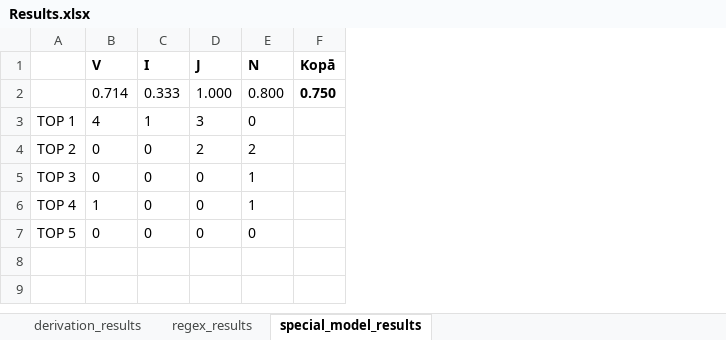
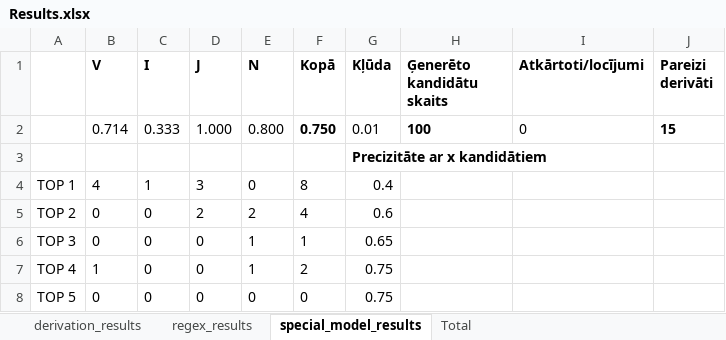
Before and after one commit to ronalds82/Magistra_darbs, an Excel workbook: Results.xlsx, sheet special_model_results, drawn as a sheet; values as stored, in another font and other column widths than the file's, no borders; charts and pictures not drawn; addresses are those after the commit; the diff names each change by its address in the sheet, - before the commit and + after, or states it on an @@ line.

```diff
--- a/Results.xlsx (sheet special_model_results)
+++ b/Results.xlsx (sheet special_model_results)
+sheet tab: Total
+column G (Kļūda), row 2: 0.01; rows 4-8: 0.4 | 0.6 | 0.65 | 0.75 | 0.75
+column H (Ģenerēto kandidātu skaits), row 2: 100
+column I (Atkārtoti/locījumi), row 2: 0
+column J (Pareizi derivāti), row 2: 15
+row 3:  |  |  |  |  |  | Precizitāte ar x kandidātiem
-F4 (Kopā): (empty)
+F4 (Kopā): 8
-F5 (Kopā): (empty)
+F5 (Kopā): 4
-F6 (Kopā): (empty)
+F6 (Kopā): 1
-F7 (Kopā): (empty)
+F7 (Kopā): 2
-F8 (Kopā): (empty)
+F8 (Kopā): 0
```
Also changed, not shown: sheet derivation_results, sheet regex_results, formulas that keep their value, charts or pictures, 5 other files.
